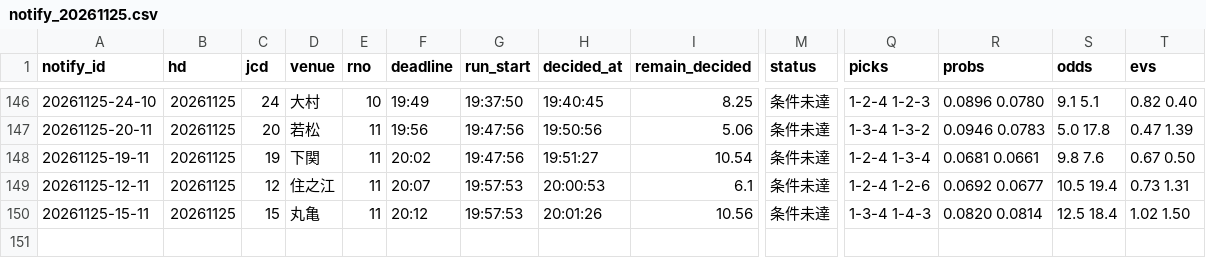
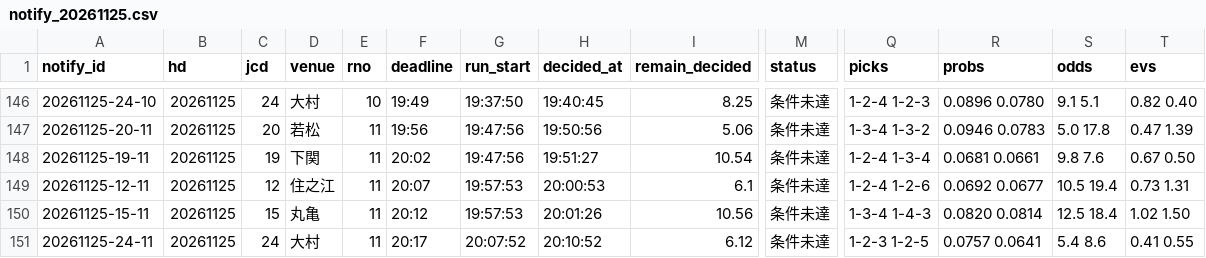
Before and after one commit to pocha2525/boatrace-ai, a CSV file: logs/notify_20261125.csv, drawn as a sheet; only a part is shown, gaps mark what is left out; rows hold the shown columns only; the diff names each change by its address in the sheet, - before the commit and + after, or states it on an @@ line.

```diff
--- a/logs/notify_20261125.csv
+++ b/logs/notify_20261125.csv
+row 151: 20261125-24-11 | 20261125 | 24 | 大村 | 11 | 20:17 | 20:07:52 | 20:10:52 | 6.12 | 条件未達 | 1-2-3 1-2-5 | 0.0757 0.0641 | 5.4 8.6 | 0.41 0.55
```
Also changed, not shown: logs/20261125.csv, logs/results_20261125.csv.
